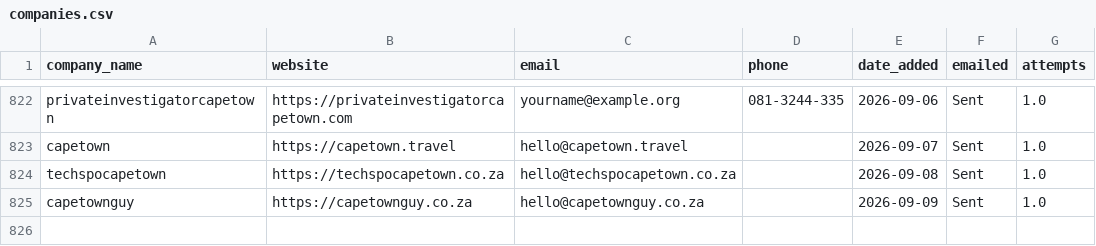
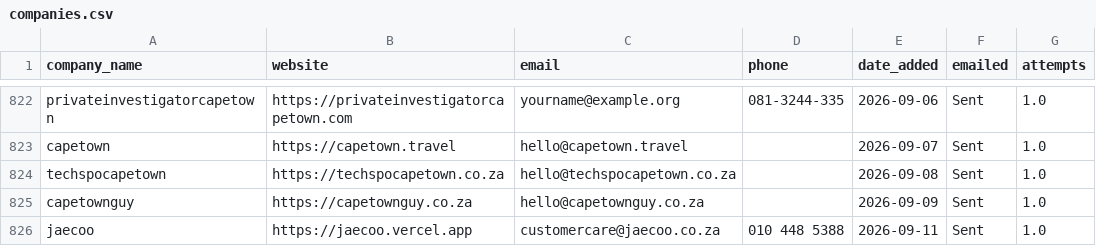
Before and after one commit to MareanaNsuku/Redbull-Outreach, a CSV file: companies.csv, drawn as a sheet; only a part is shown, gaps mark what is left out.

```diff
--- a/companies.csv
+++ b/companies.csv
@@ -825 +825,2 @@ techspocapetown,https://techspocapetown.co.za,hello@techspocapetown.co.za,,2026-
 capetownguy,https://capetownguy.co.za,hello@capetownguy.co.za,,2026-09-09,Sent,1.0
+jaecoo,https://jaecoo.vercel.app,customercare@jaecoo.co.za,010 448 5388,2026-09-11,Sent,1.0
```
